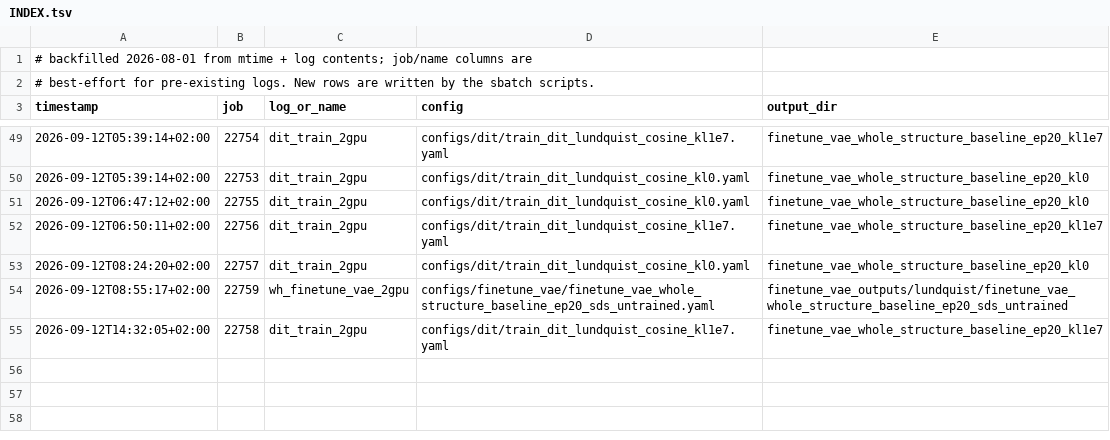
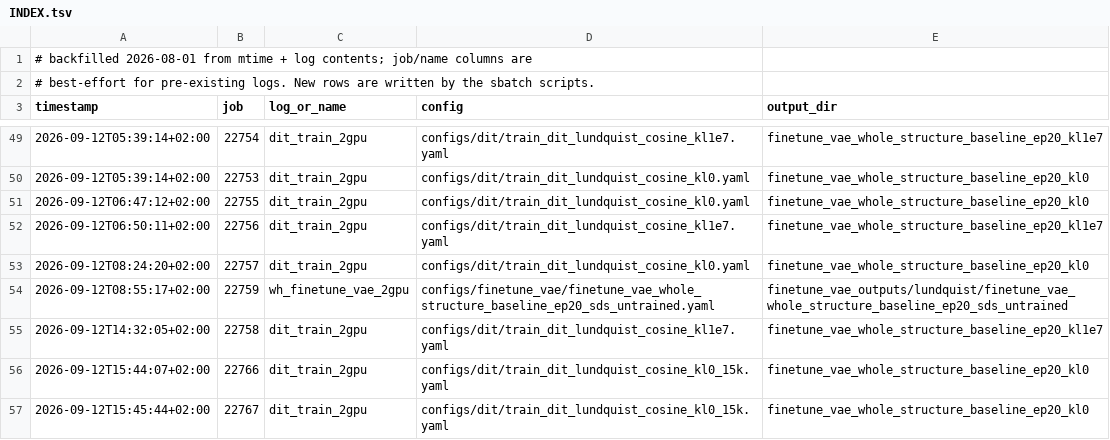
Before and after one commit to Weihao-Li-2001/windinet, a TSV file: logs/lundquist/INDEX.tsv, drawn as a sheet; only a part is shown, gaps mark what is left out; the diff names each change by its address in the sheet, - before the commit and + after, or states it on an @@ line.

```diff
--- a/logs/lundquist/INDEX.tsv
+++ b/logs/lundquist/INDEX.tsv
+row 56: 2026-09-12T15:44:07+02:00 | 22766 | dit_train_2gpu | configs/dit/train_dit_lundquist_cosine_kl0_15k.yaml | finetune_vae_whole_structure_baseline_ep20_kl0
+row 57: 2026-09-12T15:45:44+02:00 | 22767 | dit_train_2gpu | configs/dit/train_dit_lundquist_cosine_kl0_15k.yaml | finetune_vae_whole_structure_baseline_ep20_kl0
```
Also changed, not shown: finetune_vae_outputs/lundquist/finetune_vae_whole_structure_baseline_ep20_sds_untrained/metrics/metrics.csv, 10 other files.
